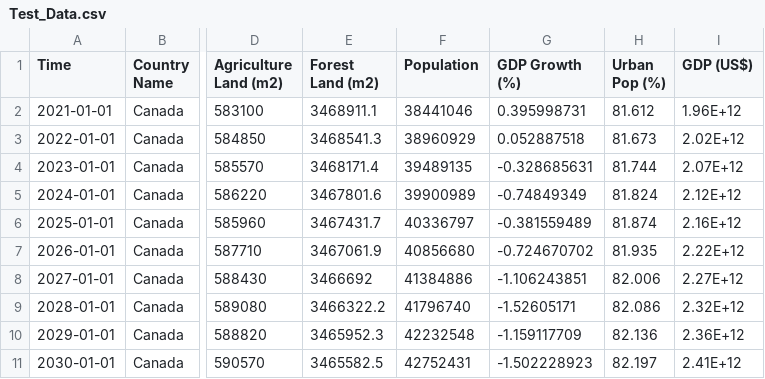
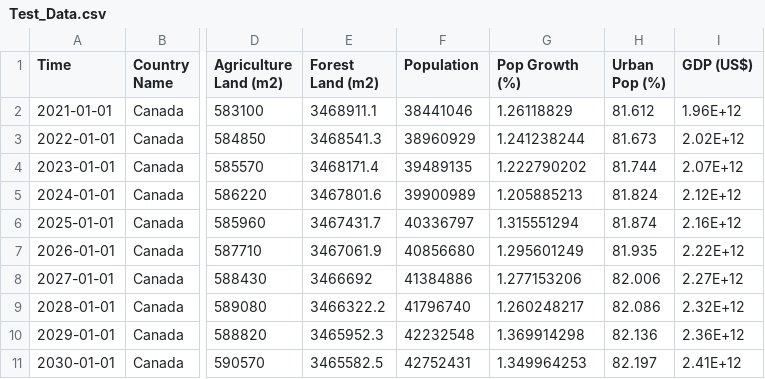
Before and after one commit to mohannashahrad/Borealis_AI_Plant_Tree_Project, a CSV file: Data/Test_Data.csv, drawn as a sheet; only a part is shown, gaps mark what is left out; the diff names each change by its address in the sheet, - before the commit and + after, or states it on an @@ line.

Commit message:
Modified test data

```diff
--- a/Data/Test_Data.csv
+++ b/Data/Test_Data.csv
-G1: GDP Growth (%)
+G1: Pop Growth (%)
-G2 (Pop Growth (%)): 0.395998731
+G2 (Pop Growth (%)): 1.26118829
-G3 (Pop Growth (%)): 0.052887518
+G3 (Pop Growth (%)): 1.241238244
-G4 (Pop Growth (%)): -0.328685631
+G4 (Pop Growth (%)): 1.222790202
-G5 (Pop Growth (%)): -0.74849349
+G5 (Pop Growth (%)): 1.205885213
-G6 (Pop Growth (%)): -0.381559489
+G6 (Pop Growth (%)): 1.315551294
-G7 (Pop Growth (%)): -0.724670702
+G7 (Pop Growth (%)): 1.295601249
-G8 (Pop Growth (%)): -1.106243851
+G8 (Pop Growth (%)): 1.277153206
-G9 (Pop Growth (%)): -1.52605171
+G9 (Pop Growth (%)): 1.260248217
-G10 (Pop Growth (%)): -1.159117709
+G10 (Pop Growth (%)): 1.369914298
-G11 (Pop Growth (%)): -1.502228923
+G11 (Pop Growth (%)): 1.349964253
```
